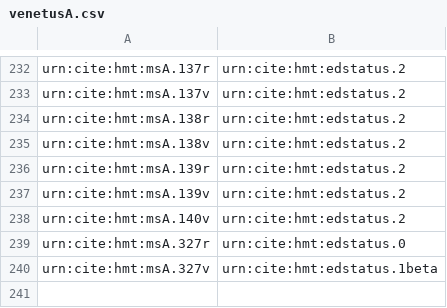
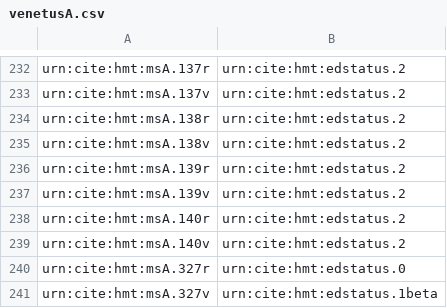
Before and after one commit to homermultitext/hmt-archive, a CSV file: cite/indices/thermometer/venetusA.csv, drawn as a sheet; only a part is shown, gaps mark what is left out.

Commit message:
Update venetusA.csv

```diff
--- a/cite/indices/thermometer/venetusA.csv
+++ b/cite/indices/thermometer/venetusA.csv
@@ -237,2 +237,3 @@ urn:cite:hmt:msA.139r,urn:cite:hmt:edstatus.2
 urn:cite:hmt:msA.139v,urn:cite:hmt:edstatus.2
+urn:cite:hmt:msA.140r,urn:cite:hmt:edstatus.2
 urn:cite:hmt:msA.140v,urn:cite:hmt:edstatus.2
```
